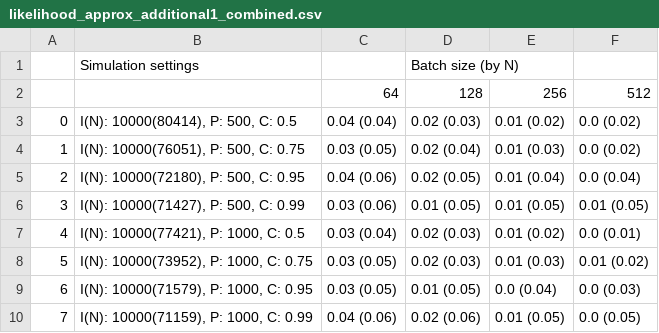
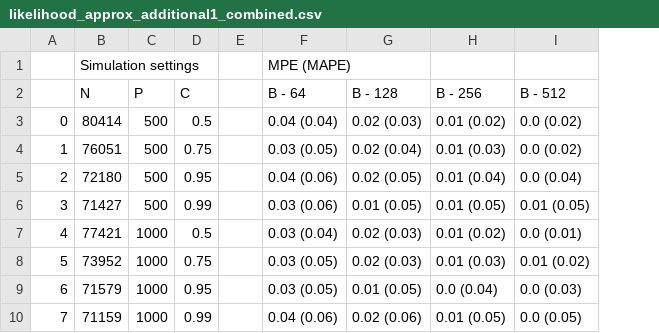
Before and after one commit to alexwjung/ProbCox, a CSV file: paper/ProbCox/paper/tables/supplementary/likelihood_approx_additional1_combined.csv, drawn as a sheet; removed rows and columns are numbered as before the commit, all else as after; the diff names each change by its address in the sheet, - before the commit and + after, or states it on an @@ line.

```diff
--- a/paper/ProbCox/paper/tables/supplementary/likelihood_approx_additional1_combined.csv
+++ b/paper/ProbCox/paper/tables/supplementary/likelihood_approx_additional1_combined.csv
-column B, rows 3-10: I(N): 10000(80414), P: 500, C: 0.5 | I(N): 10000(76051), P: 500, C: 0.75 | I(N): 10000(72180), P: 500, C: 0.95 | I(N): 10000(71427), P: 500, C: 0.99 | I(N): 10000(77421), P: 1000, C: 0.5 | I(N): 10000(73952), P: 1000, C: 0.75 | I(N): 10000(71579), P: 1000, C: 0.95 | I(N): 10000(71159), P: 1000, C: 0.99
+column B, rows 3-10: 80414 | 76051 | 72180 | 71427 | 77421 | 73952 | 71579 | 71159
+column C, rows 3-10: 500 | 500 | 500 | 500 | 1000 | 1000 | 1000 | 1000
+column D, rows 3-10: 0.5 | 0.75 | 0.95 | 0.99 | 0.5 | 0.75 | 0.95 | 0.99
+column E, empty
-row 1:  | Simulation settings |  | Batch size (by N)
-row 2:  |  | 64 | 128 | 256 | 512
+row 1:  | Simulation settings |  |  |  | MPE (MAPE)
+row 2:  | N | P | C |  | B - 64 | B - 128 | B - 256 | B - 512
```
Also changed, not shown: paper/ProbCox/paper/tables/supplementary/likelihood_approx_additonal2_combined.csv, 41 other files.
